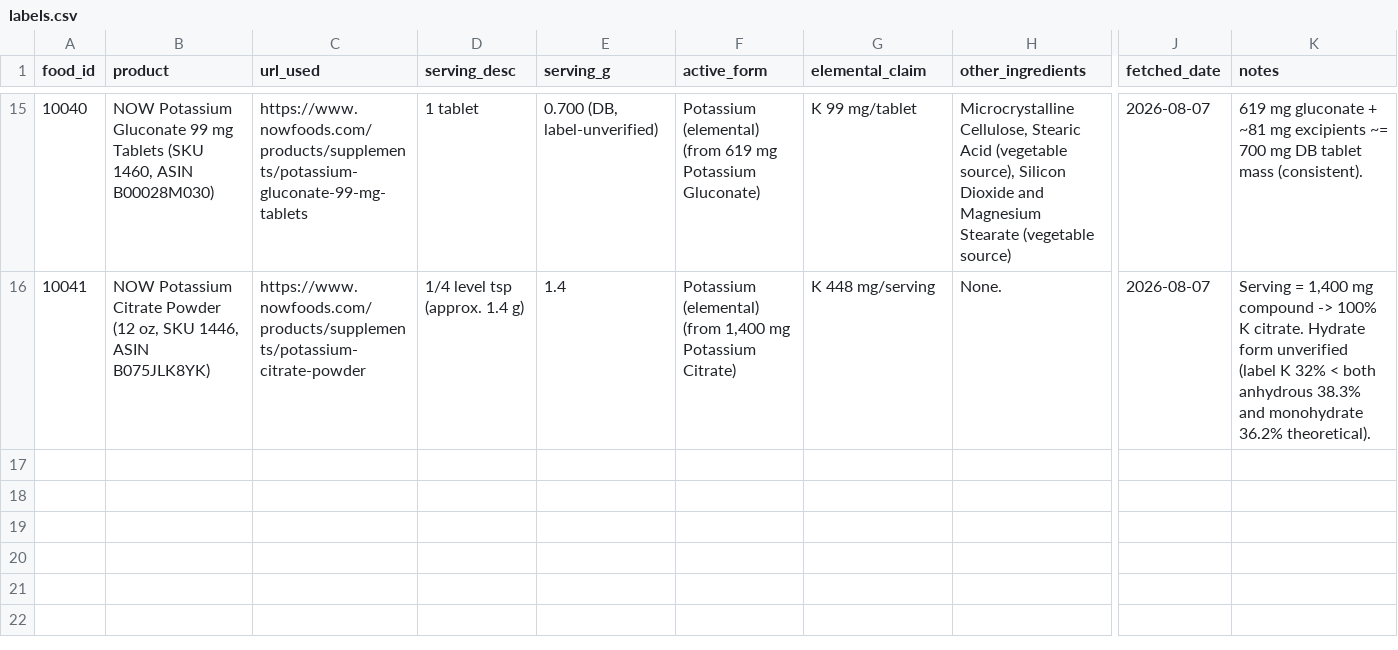
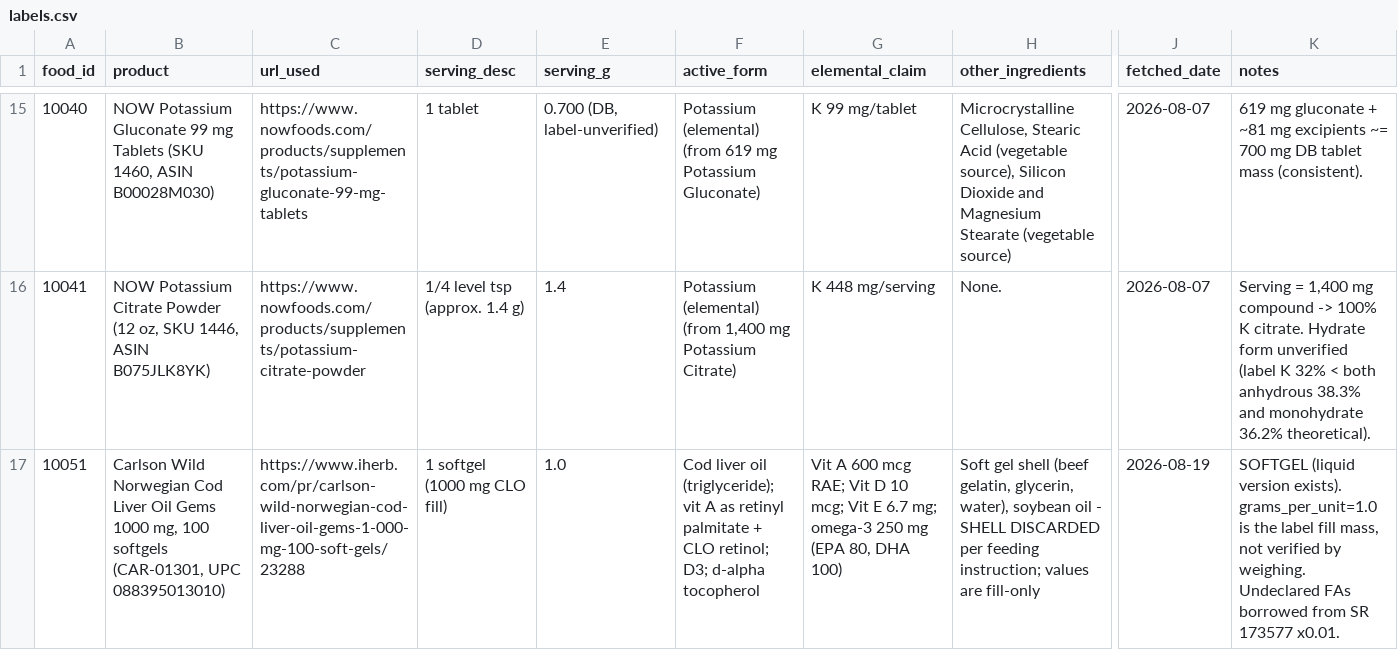
Before and after one commit to shderhami/nutDataGen, a CSV file: data/supplement_labels/labels.csv, drawn as a sheet; only a part is shown, gaps mark what is left out; rows hold the shown columns only; the diff names each change by its address in the sheet, - before the commit and + after, or states it on an @@ line.

```diff
--- a/data/supplement_labels/labels.csv
+++ b/data/supplement_labels/labels.csv
+row 17: 10051 | Carlson Wild Norwegian Cod Liver Oil Gems 1000 mg, 100 softgels (CAR-01301, UPC 088395013010) | https://www.iherb.com/pr/carlson-wild-norwegian-cod-liver-oil-gems-1-000-mg-100-soft-gels/23288 | 1 softgel (1000 mg CLO fill) | 1.0 | Cod liver oil (triglyceride); vit A as retinyl palmitate + CLO retinol; D3; d-alpha tocopherol | Vit A 600 mcg RAE; Vit D 10 mcg; Vit E 6.7 mg; omega-3 250 mg (EPA 80, DHA 100) | Soft gel shell (beef gelatin, glycerin, water), soybean oil - SHELL DISCARDED per feeding instruction; values are fill-only | 2026-08-19 | SOFTGEL (liquid version exists). grams_per_unit=1.0 is the label fill mass, not verified by weighing. Undeclared FAs borrowed from SR 173577 x0.01.
```
